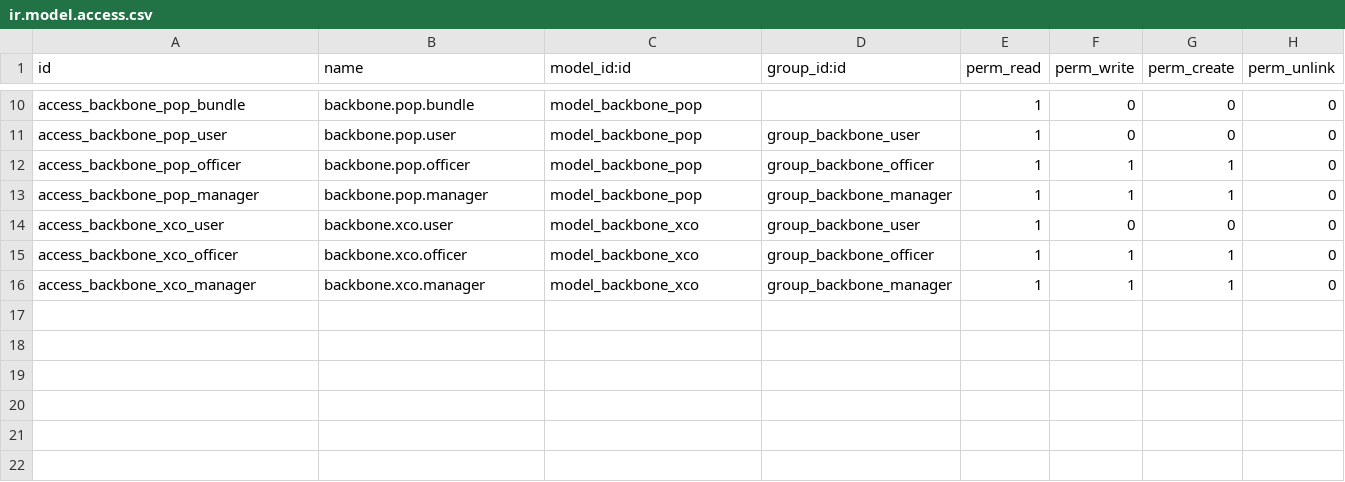
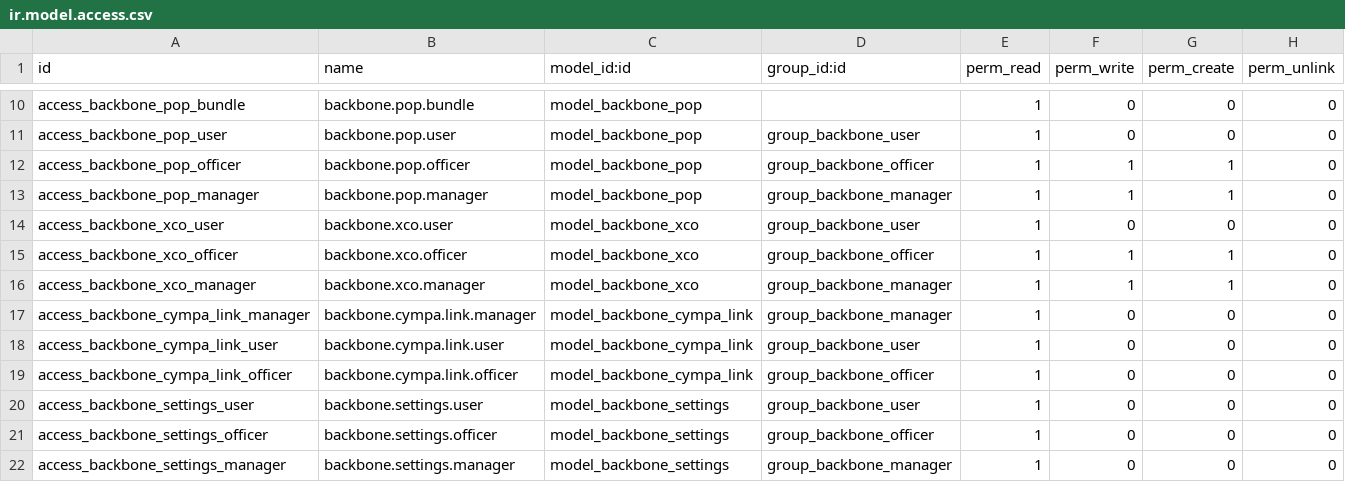
Before and after one commit to camptocamp/hr, a CSV file: odoo/local-src/bso_backbone/security/ir.model.access.csv, drawn as a sheet; only a part is shown, gaps mark what is left out; the diff names each change by its address in the sheet, - before the commit and + after, or states it on an @@ line.

Commit message:
bso_backbone

```diff
--- a/odoo/local-src/bso_backbone/security/ir.model.access.csv
+++ b/odoo/local-src/bso_backbone/security/ir.model.access.csv
+row 17: access_backbone_cympa_link_manager | backbone.cympa.link.manager | model_backbone_cympa_link | group_backbone_manager | 1 | 0 | 0 | 0
+row 18: access_backbone_cympa_link_user | backbone.cympa.link.user | model_backbone_cympa_link | group_backbone_user | 1 | 0 | 0 | 0
+row 19: access_backbone_cympa_link_officer | backbone.cympa.link.officer | model_backbone_cympa_link | group_backbone_officer | 1 | 0 | 0 | 0
+row 20: access_backbone_settings_user | backbone.settings.user | model_backbone_settings | group_backbone_user | 1 | 0 | 0 | 0
+row 21: access_backbone_settings_officer | backbone.settings.officer | model_backbone_settings | group_backbone_officer | 1 | 0 | 0 | 0
+row 22: access_backbone_settings_manager | backbone.settings.manager | model_backbone_settings | group_backbone_manager | 1 | 0 | 0 | 0
```
Also changed, not shown: 15 other files.
